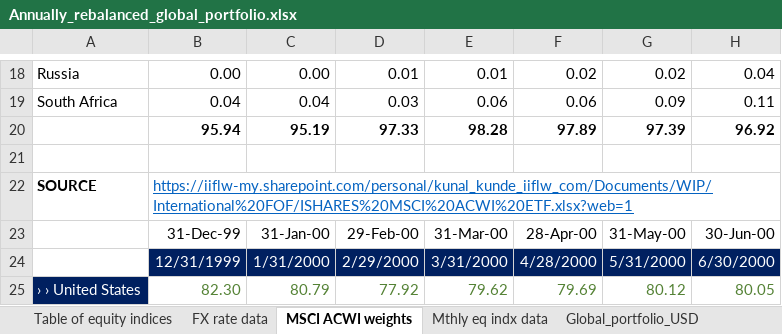
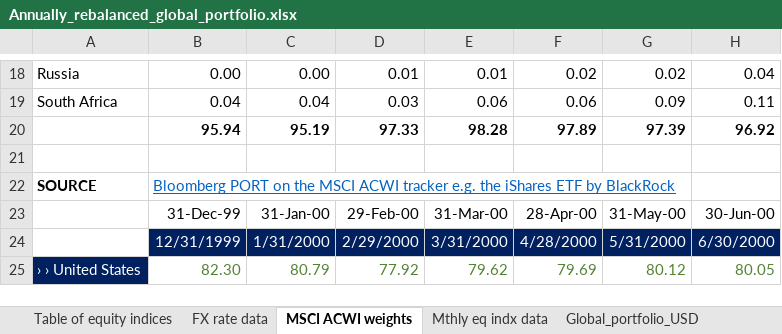
Before and after one commit to kunalkunde/lec3, an Excel workbook: Annually_rebalanced_global_portfolio.xlsx, sheet MSCI ACWI weights, drawn as a sheet; only a part is shown, gaps mark what is left out; values as stored, in another font and other column widths than the file's, no borders; the diff names each change by its address in the sheet, - before the commit and + after, or states it on an @@ line.

```diff
--- a/Annually_rebalanced_global_portfolio.xlsx (sheet MSCI ACWI weights)
+++ b/Annually_rebalanced_global_portfolio.xlsx (sheet MSCI ACWI weights)
-B22: https://iiflw-my.sharepoint.com/personal/kunal_kunde_iiflw_com/Documents/WIP/International%20FOF/ISHARES%20MSCI%20ACWI%20ETF.xlsx?web=1
+B22: Bloomberg PORT on the MSCI ACWI tracker e.g. the iShares ETF by BlackRock
```
Also changed, not shown: 2 other files.
